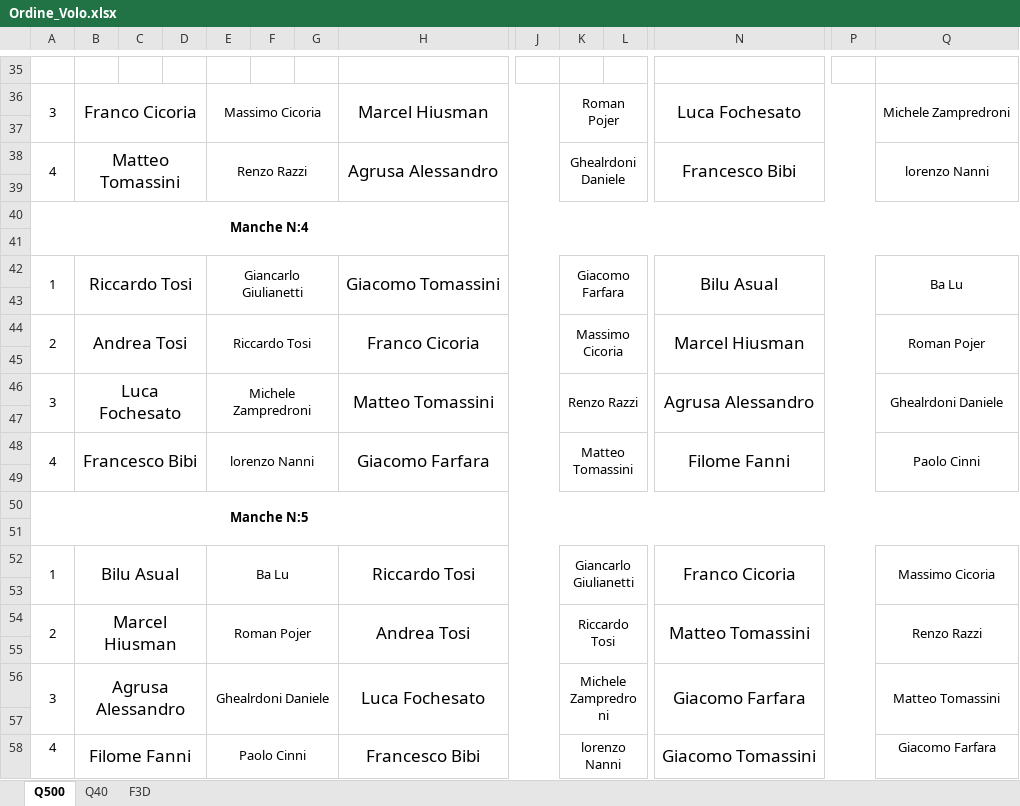
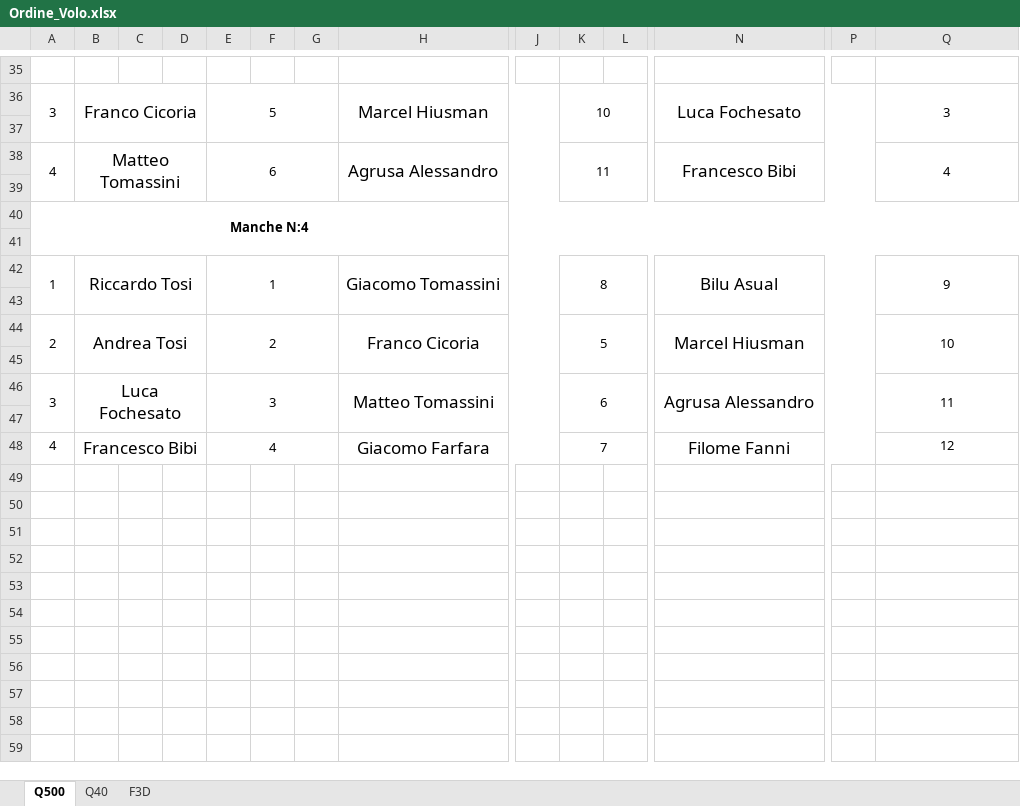
Before and after one commit to giachy96/Sistema_Pylon, an Excel workbook: Interfaccia Gara PC/Sistema Interfaccia 07_03_2023/Ordine_Volo.xlsx, sheet Q500, drawn as a sheet; only a part is shown, gaps mark what is left out; values as stored, in another font and other column widths than the file's, no borders; rows hold the shown columns only; the diff covers the shown part only; the diff names each change by its address in the sheet, - before the commit and + after, or states it on an @@ line.

```diff
--- a/Interfaccia Gara PC/Sistema Interfaccia 07_03_2023/Ordine_Volo.xlsx (sheet Q500)
+++ b/Interfaccia Gara PC/Sistema Interfaccia 07_03_2023/Ordine_Volo.xlsx (sheet Q500)
-E36: Massimo Cicoria
+E36: 5
-K36: Roman Pojer
+K36: 10
-Q36: Michele Zampredroni
+Q36: 3
-E38: Renzo Razzi
+E38: 6
-K38: Ghealrdoni Daniele
+K38: 11
-Q38: lorenzo Nanni
+Q38: 4
-E42: Giancarlo Giulianetti
+E42: 1
-K42: Giacomo Farfara
+K42: 8
-Q42: Ba Lu
+Q42: 9
-E44: Riccardo Tosi
+E44: 2
-K44: Massimo Cicoria
+K44: 5
-Q44: Roman Pojer
+Q44: 10
-E46: Michele Zampredroni
+E46: 3
-K46: Renzo Razzi
+K46: 6
-Q46: Ghealrdoni Daniele
+Q46: 11
-A48:A49 merged
-E48: lorenzo Nanni
+E48: 4
-K48: Matteo Tomassini
+K48: 7
-Q48: Paolo Cinni
+Q48: 12
-Q48:Q49 merged
-row 49: (empty)
-row 50: Manche N:5
-row 51: (empty)
-row 52: 1 | Bilu Asual |  |  | Ba Lu |  |  | Riccardo Tosi |  | Giancarlo Giulianetti |  | Franco Cicoria |  | Massimo Cicoria
-row 53: (empty)
-row 54: 2 | Marcel Hiusman |  |  | Roman Pojer |  |  | Andrea Tosi |  | Riccardo Tosi |  | Matteo Tomassini |  | Renzo Razzi
-row 55: (empty)
-row 56: 3 | Agrusa Alessandro |  |  | Ghealrdoni Daniele |  |  | Luca Fochesato |  | Michele Zampredroni |  | Giacomo Farfara |  | Matteo Tomassini
-row 57: (empty)
-row 58: 4 | Filome Fanni |  |  | Paolo Cinni |  |  | Francesco Bibi |  | lorenzo Nanni |  | Giacomo Tomassini |  | Giacomo Farfara
```
Also changed, not shown: 30 edited cells elsewhere in this sheet, sheet Q40, sheet F3D, Interfaccia Gara PC/Sistema Interfaccia 07_03_2023/testmatrice.xlsm, 2 other files.
